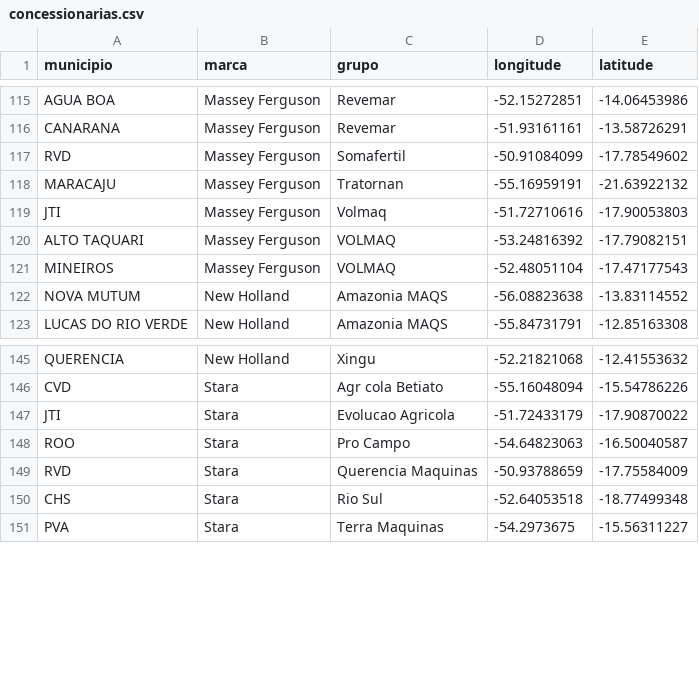
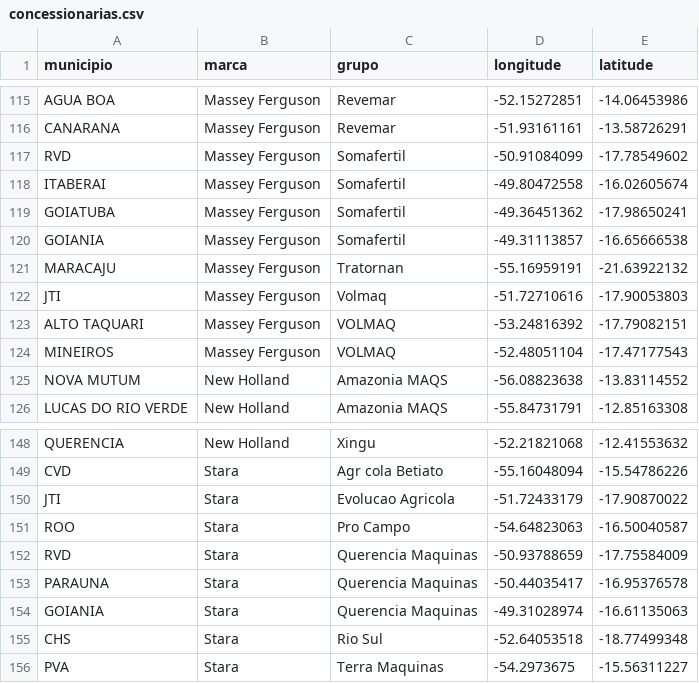
Before and after one commit to andremanzano/maps_concessionary, a CSV file: concessionarias.csv, drawn as a sheet; only a part is shown, gaps mark what is left out.

Commit message:
Update concessionarias.csv

```diff
--- a/concessionarias.csv
+++ b/concessionarias.csv
@@ -117,2 +117,5 @@ CANARANA,Massey Ferguson,Revemar,-51.93161161,-13.58726291
 RVD,Massey Ferguson,Somafertil,-50.91084099,-17.78549602
+ITABERAI,Massey Ferguson,Somafertil,-49.80472558,-16.02605674
+GOIATUBA,Massey Ferguson,Somafertil,-49.36451362,-17.98650241
+GOIANIA,Massey Ferguson,Somafertil,-49.31113857,-16.65666538
 MARACAJU,Massey Ferguson,Tratornan,-55.16959191,-21.63922132
@@ -149,2 +152,4 @@ ROO,Stara,Pro Campo,-54.64823063,-16.50040587
 RVD,Stara,Querencia Maquinas,-50.93788659,-17.75584009
+PARAUNA,Stara,Querencia Maquinas,-50.44035417,-16.95376578
+GOIANIA,Stara,Querencia Maquinas,-49.31028974,-16.61135063
 CHS,Stara,Rio Sul,-52.64053518,-18.77499348
```
